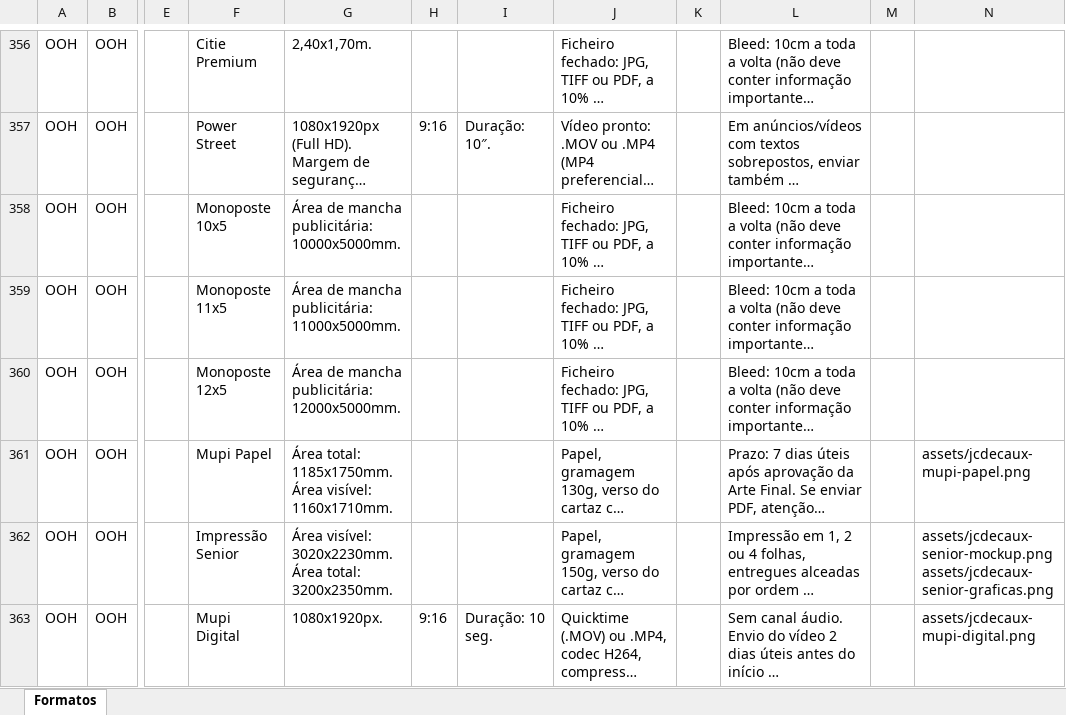
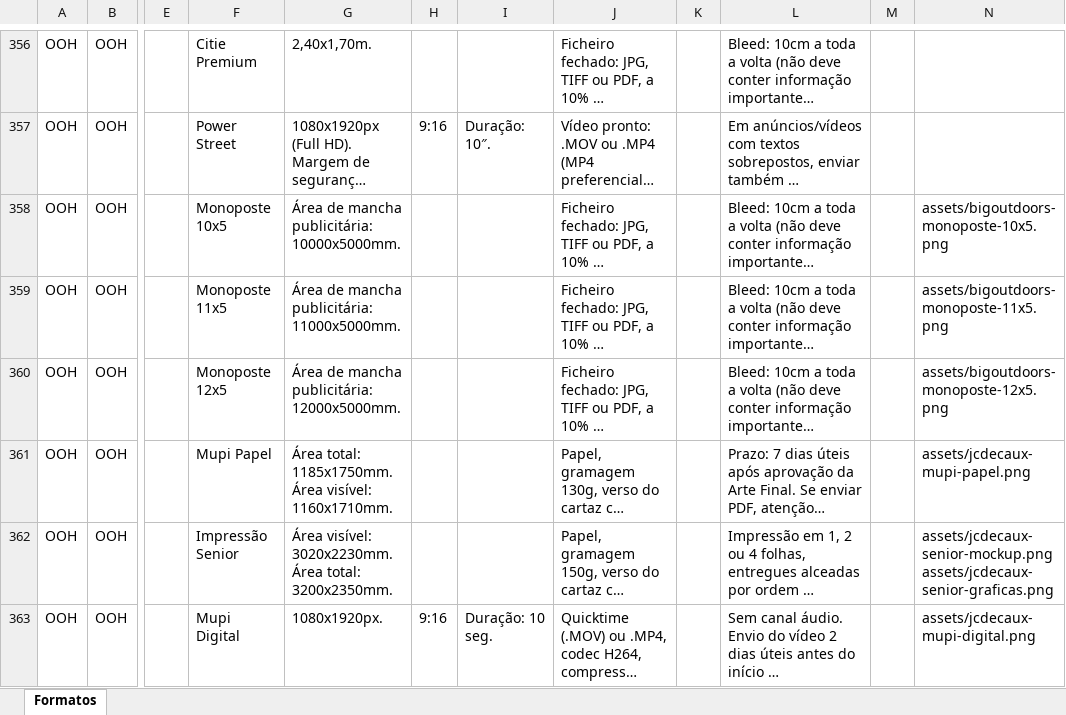
Before and after one commit to claudiarosa00/MS-Builder, an Excel workbook: data/base-formatos.xlsx, sheet Formatos, drawn as a sheet; only a part is shown, gaps mark what is left out; long unchanged cells end in …; values as stored, in another font and other column widths than the file's, no borders; the diff names each change by its address in the sheet, - before the commit and + after, or states it on an @@ line.

```diff
--- a/data/base-formatos.xlsx (sheet Formatos)
+++ b/data/base-formatos.xlsx (sheet Formatos)
-N358: (empty)
+N358: assets/bigoutdoors-monoposte-10x5.png
-N359: (empty)
+N359: assets/bigoutdoors-monoposte-11x5.png
-N360: (empty)
+N360: assets/bigoutdoors-monoposte-12x5.png
```
Also changed, not shown: 3 other files.
